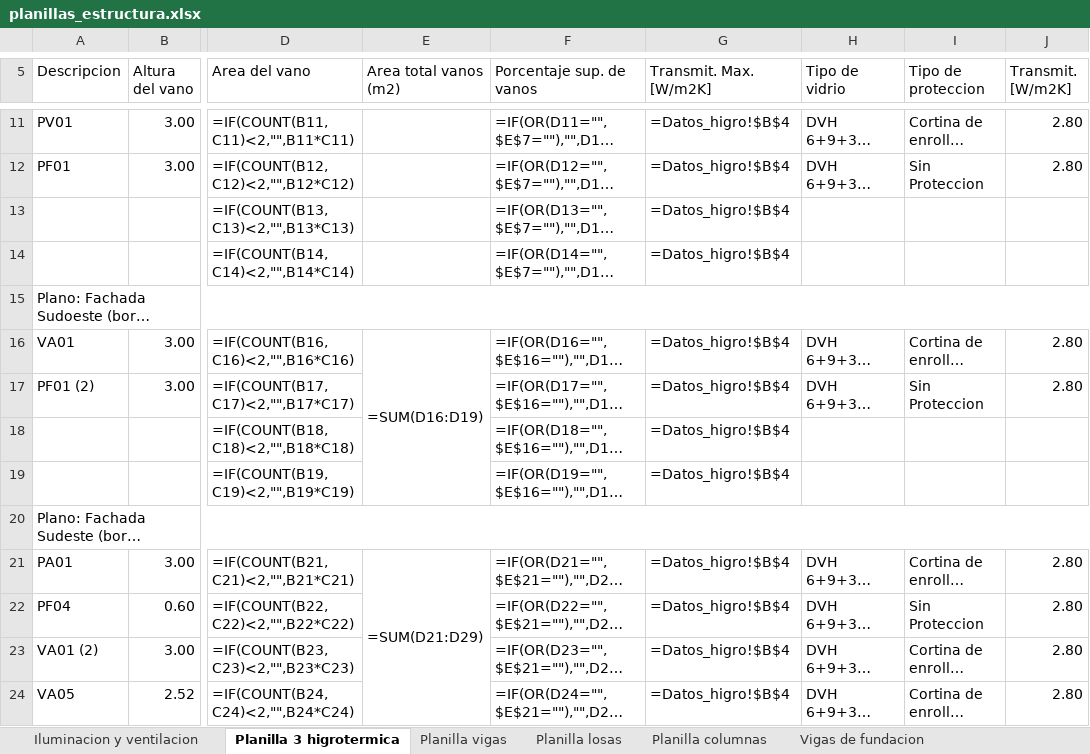
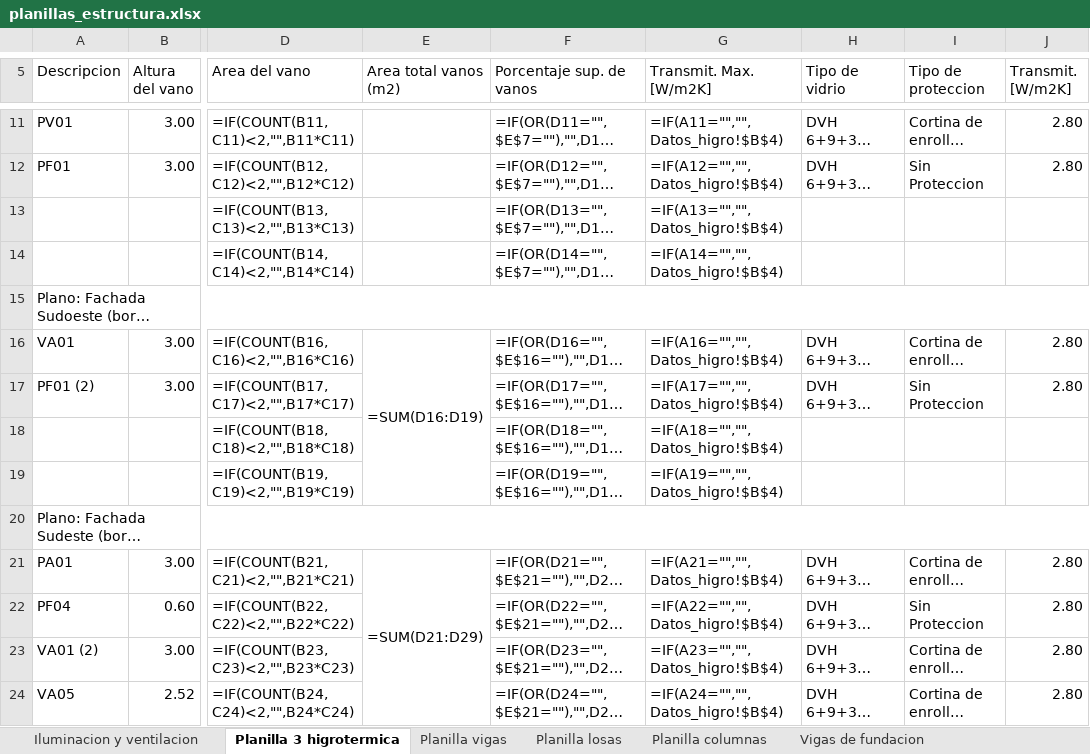
Before and after one commit to LoloMelia/tareas-claude, an Excel workbook: planillas/planillas_estructura.xlsx, sheet Planilla 3 higrotermica, drawn as a sheet; only a part is shown, gaps mark what is left out; long unchanged cells end in …; values as stored, in another font and other column widths than the file's, no cell formats; formulas without a stored value are shown as written; charts and pictures and conditional formats not drawn; the diff covers the shown part only; the diff names each change by its address in the sheet, - before the commit and + after, or states it on an @@ line.

```diff
--- a/planillas/planillas_estructura.xlsx (sheet Planilla 3 higrotermica)
+++ b/planillas/planillas_estructura.xlsx (sheet Planilla 3 higrotermica)
-G11 (Transmit. Max. [W/m2K]): =Datos_higro!$B$4
+G11 (Transmit. Max. [W/m2K]): =IF(A11="","",Datos_higro!$B$4)
-G12 (Transmit. Max. [W/m2K]): =Datos_higro!$B$4
+G12 (Transmit. Max. [W/m2K]): =IF(A12="","",Datos_higro!$B$4)
-G13 (Transmit. Max. [W/m2K]): =Datos_higro!$B$4
+G13 (Transmit. Max. [W/m2K]): =IF(A13="","",Datos_higro!$B$4)
-G14 (Transmit. Max. [W/m2K]): =Datos_higro!$B$4
+G14 (Transmit. Max. [W/m2K]): =IF(A14="","",Datos_higro!$B$4)
-G16 (Transmit. Max. [W/m2K]): =Datos_higro!$B$4
+G16 (Transmit. Max. [W/m2K]): =IF(A16="","",Datos_higro!$B$4)
-G17 (Transmit. Max. [W/m2K]): =Datos_higro!$B$4
+G17 (Transmit. Max. [W/m2K]): =IF(A17="","",Datos_higro!$B$4)
-G18 (Transmit. Max. [W/m2K]): =Datos_higro!$B$4
+G18 (Transmit. Max. [W/m2K]): =IF(A18="","",Datos_higro!$B$4)
-G19 (Transmit. Max. [W/m2K]): =Datos_higro!$B$4
+G19 (Transmit. Max. [W/m2K]): =IF(A19="","",Datos_higro!$B$4)
-G21 (Transmit. Max. [W/m2K]): =Datos_higro!$B$4
+G21 (Transmit. Max. [W/m2K]): =IF(A21="","",Datos_higro!$B$4)
-G22 (Transmit. Max. [W/m2K]): =Datos_higro!$B$4
+G22 (Transmit. Max. [W/m2K]): =IF(A22="","",Datos_higro!$B$4)
-G23 (Transmit. Max. [W/m2K]): =Datos_higro!$B$4
+G23 (Transmit. Max. [W/m2K]): =IF(A23="","",Datos_higro!$B$4)
-G24 (Transmit. Max. [W/m2K]): =Datos_higro!$B$4
+G24 (Transmit. Max. [W/m2K]): =IF(A24="","",Datos_higro!$B$4)
```
Also changed, not shown: 3 added rows, 3 removed rows and 17 edited cells elsewhere in this sheet, cell formats, charts or pictures, 1 other file.
